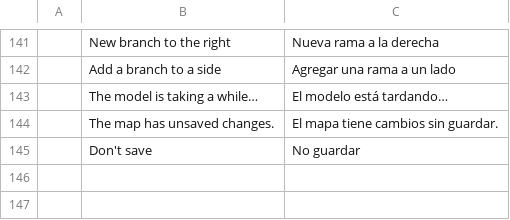
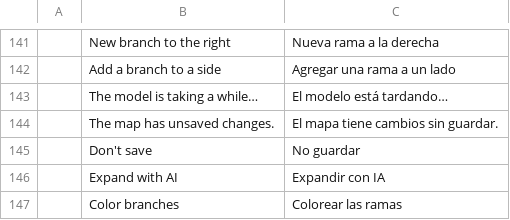
Before and after one commit to Anon5T4R/Local-Mind, a TSV file: i18n/locales/es/localmind.tsv, drawn as a sheet; only a part is shown, gaps mark what is left out; the diff names each change by its address in the sheet, - before the commit and + after, or states it on an @@ line.

Commit message:
feat: cores por ramo, atalho de expansao e acoes de IA no cartao (v1.2.0)
- cores por ramo: o app caminha a paleta da familia por ORDEM de ramo (deterministico, sem IA), descendentes herdam, tudo em um undo; checkbox "Color branches" no dialog Generate e acao no menu do cartao
- Ctrl/Cmd+Enter no no selecionado = Expand com IA (a acao mais usada sem passar pela menubar)
- menu do cartao ganhou Expand with AI, Expand deep, Explain, Rewrite e Color branches
- i18n pt-br/es/ja das strings novas; testes do walk (ordem, heranca, undo, idempotencia), do atalho e dos itens do menu

```diff
--- a/i18n/locales/es/localmind.tsv
+++ b/i18n/locales/es/localmind.tsv
+row 146:  | Expand with AI | Expandir con IA
+row 147:  | Color branches | Colorear las ramas
```
Also changed, not shown: i18n/locales/ja/localmind.tsv, i18n/locales/pt-br/localmind.tsv, 3 other files.
